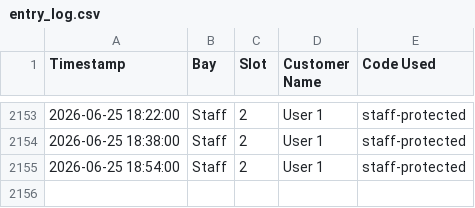
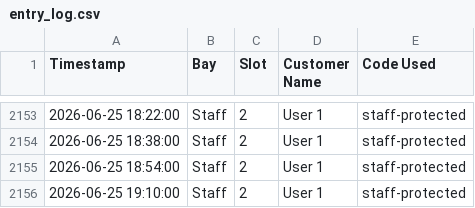
Before and after one commit to adminrevo37/Home-Assistant-Stirling, a CSV file: www/entry_log.csv, drawn as a sheet; only a part is shown, gaps mark what is left out; the diff names each change by its address in the sheet, - before the commit and + after, or states it on an @@ line.

```diff
--- a/www/entry_log.csv
+++ b/www/entry_log.csv
+row 2156: 2026-06-25 19:10:00 | Staff | 2 | User 1 | staff-protected
```
Also changed, not shown: 4 other files.
